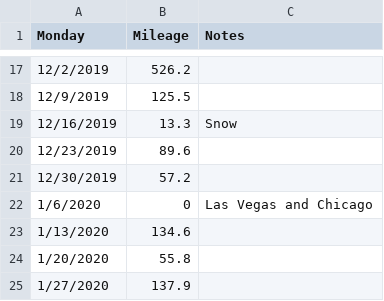
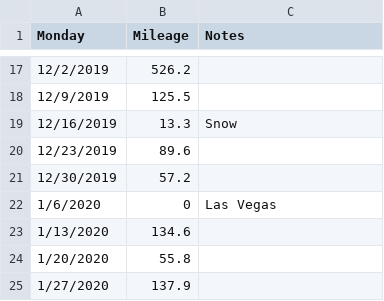
Before and after one commit to Mike-Jarmola/Driving_Mileage, a CSV file: Data/Mileage.csv, drawn as a sheet; only a part is shown, gaps mark what is left out.

```diff
--- a/Data/Mileage.csv
+++ b/Data/Mileage.csv
@@ -21,3 +21,3 @@ Monday,Mileage,Notes
 12/30/2019,57.2,
-1/6/2020,0,Las Vegas and Chicago
+1/6/2020,0,Las Vegas
 1/13/2020,134.6,
```
Also changed, not shown: 1 other file.
